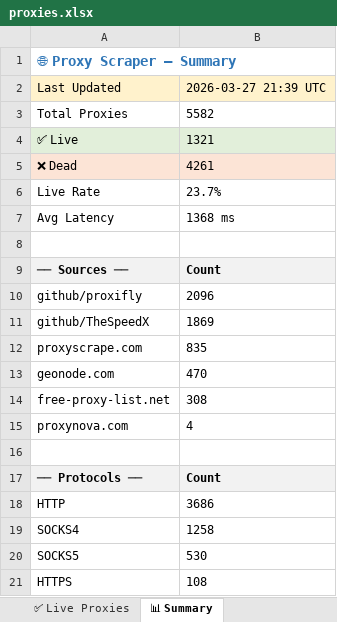
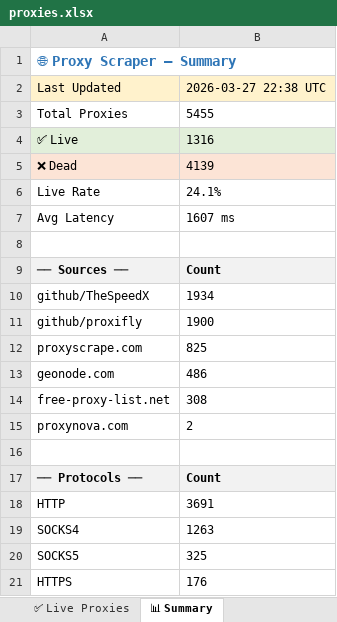
Before and after one commit to LaviHost/proxy, an Excel workbook: proxies.xlsx, sheet 📊 Summary, drawn as a sheet; values as stored, in another font and other column widths than the file's, no borders; removed rows and columns are numbered as before the commit, all else as after; the diff names each change by its address in the sheet, - before the commit and + after, or states it on an @@ line.

```diff
--- a/proxies.xlsx (sheet 📊 Summary)
+++ b/proxies.xlsx (sheet 📊 Summary)
-B2: 2026-03-27 21:39 UTC
+B2: 2026-03-27 22:38 UTC
-B3: 5582
+B3: 5455
-B4: 1321
+B4: 1316
-B5: 4261
+B5: 4139
-B6: 23.7%
+B6: 24.1%
-B7: 1368 ms
+B7: 1607 ms
-row 10: github/proxifly | 2096
-B10: 1869
+B10: 1934
+row 11: github/proxifly | 1900
-B12: 835
+B12: 825
-B13: 470
+B13: 486
-B15: 4
+B15: 2
-B18: 3686
+B18: 3691
-B19: 1258
+B19: 1263
-B20: 530
+B20: 325
-B21: 108
+B21: 176
```
Also changed, not shown: sheet All Proxies, sheet ✅ Live Proxies, 1 other file.
